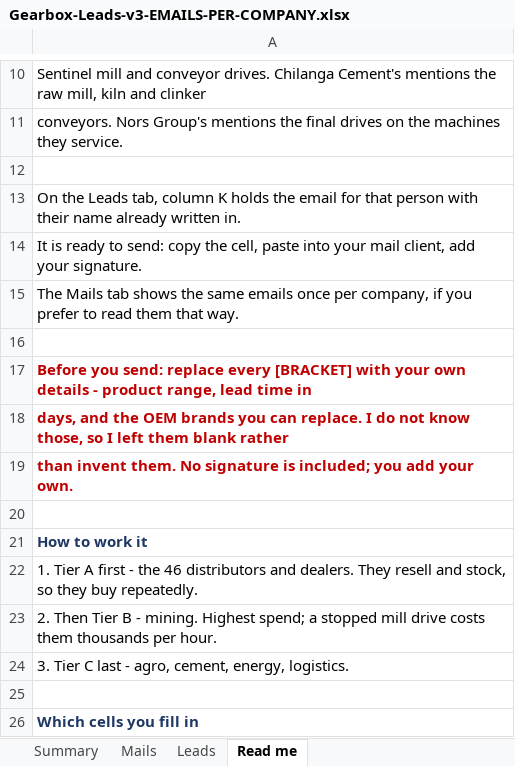
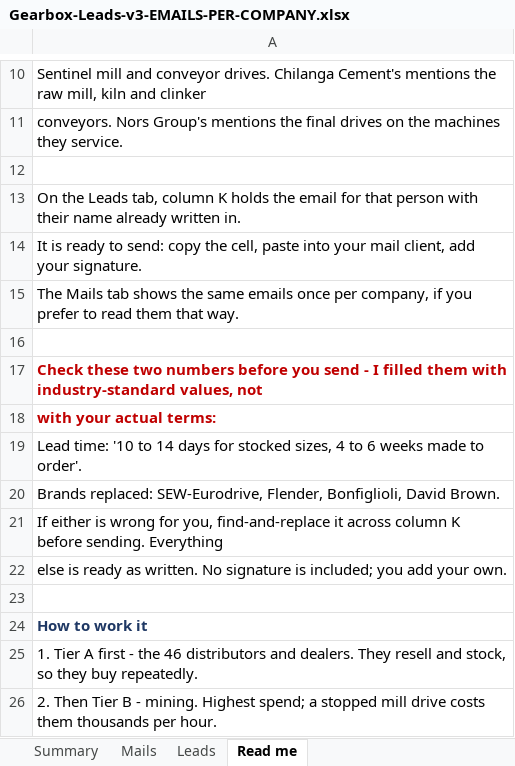
Before and after one commit to Zakdanger1997/zak, an Excel workbook: campaigns/gearbox-southern-africa/Gearbox-Leads-v3-EMAILS-PER-COMPANY.xlsx, sheet Read me, drawn as a sheet; only a part is shown, gaps mark what is left out; the shorter side is filled out with more unchanged rows; values as stored, in another font and other column widths than the file's, no borders; the diff names each change by its address in the sheet, - before the commit and + after, or states it on an @@ line.

```diff
--- a/campaigns/gearbox-southern-africa/Gearbox-Leads-v3-EMAILS-PER-COMPANY.xlsx (sheet Read me)
+++ b/campaigns/gearbox-southern-africa/Gearbox-Leads-v3-EMAILS-PER-COMPANY.xlsx (sheet Read me)
-A17: Before you send: replace every [BRACKET] with your own details - product range, lead time in
+A17: Check these two numbers before you send - I filled them with industry-standard values, not
-A18: days, and the OEM brands you can replace. I do not know those, so I left them blank rather
+A18: with your actual terms:
-A19: than invent them. No signature is included; you add your own.
+A19: Lead time: '10 to 14 days for stocked sizes, 4 to 6 weeks made to order'.
@@ A19 bold: on → off, text colour: #C00000 → black @@
+row 20: Brands replaced: SEW-Eurodrive, Flender, Bonfiglioli, David Brown.
+row 21: If either is wrong for you, find-and-replace it across column K before sending. Everything
+row 22: else is ready as written. No signature is included; you add your own.
```
Also changed, not shown: sheet Leads, sheet Mails.
